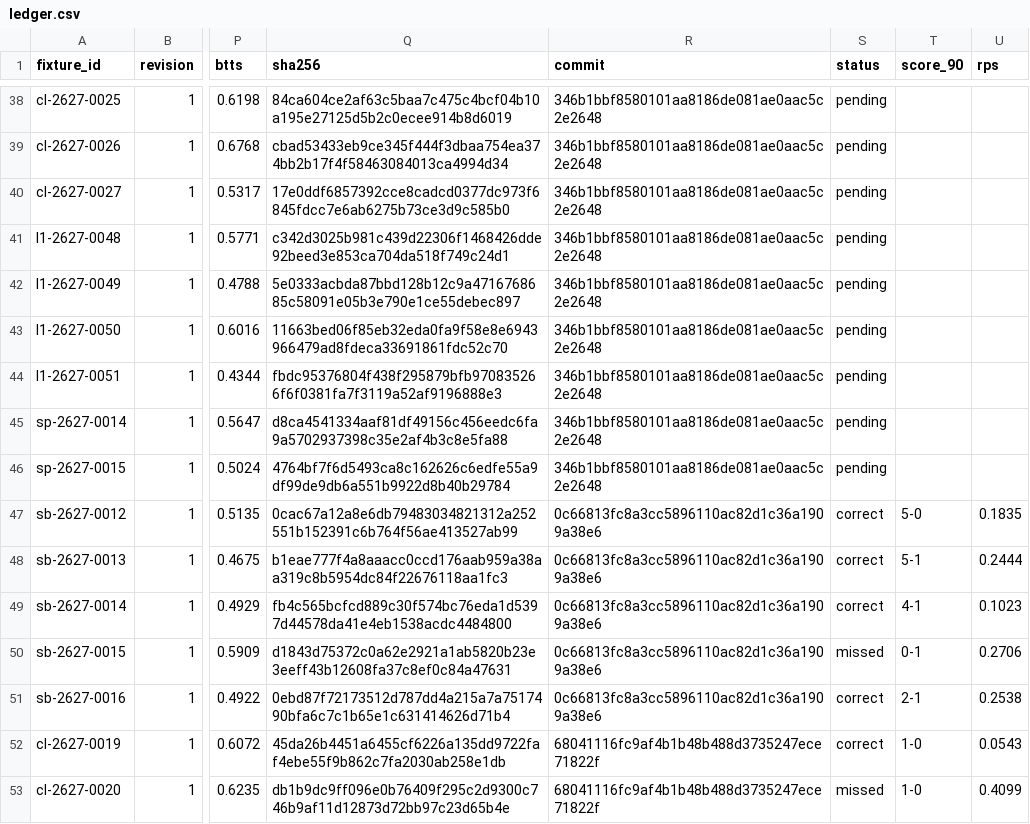
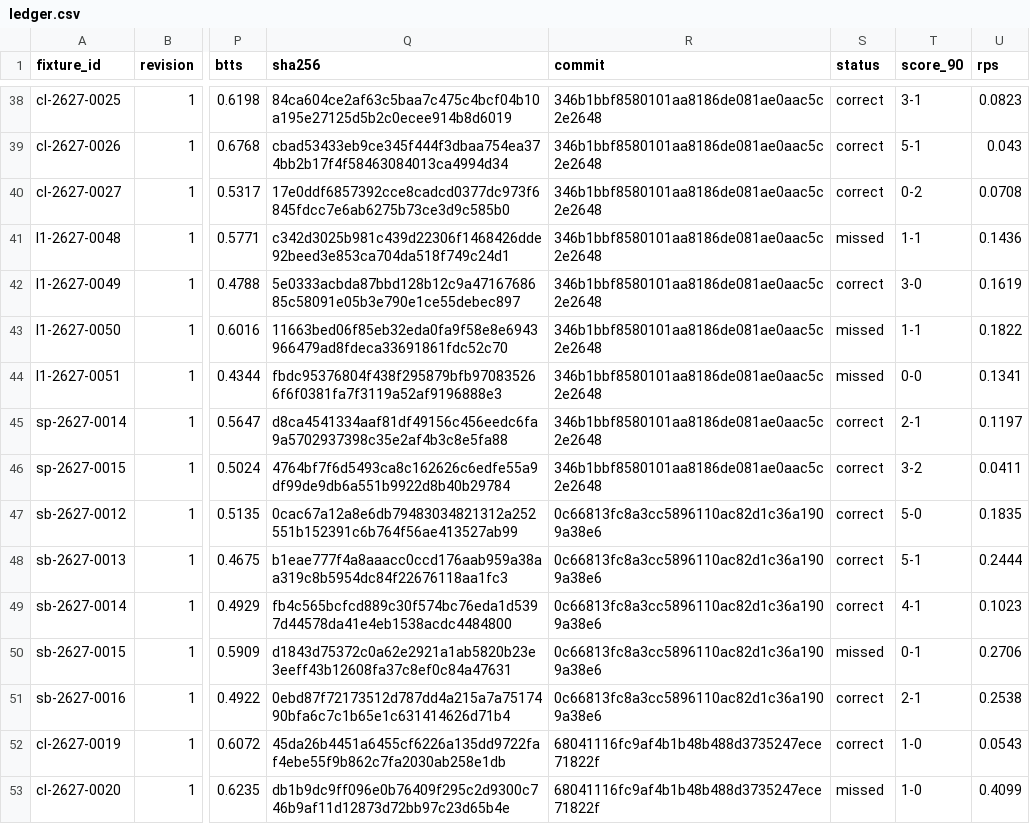
Before and after one commit to thetouchlineatlas-com/ledger, a CSV file: ledger.csv, drawn as a sheet; only a part is shown, gaps mark what is left out; the diff covers the shown part only; the diff names each change by its address in the sheet, - before the commit and + after, or states it on an @@ line.

```diff
--- a/ledger.csv
+++ b/ledger.csv
-S38:S40 (status): pending
+S38:S40 (status): correct
-T38 (score_90): (empty)
+T38 (score_90): 3-1
-U38 (rps): (empty)
+U38 (rps): 0.0823
-T39 (score_90): (empty)
+T39 (score_90): 5-1
-U39 (rps): (empty)
+U39 (rps): 0.043
-T40 (score_90): (empty)
+T40 (score_90): 0-2
-U40 (rps): (empty)
+U40 (rps): 0.0708
-S41 (status): pending
+S41 (status): missed
-T41 (score_90): (empty)
+T41 (score_90): 1-1
-U41 (rps): (empty)
+U41 (rps): 0.1436
-S42 (status): pending
+S42 (status): correct
-T42 (score_90): (empty)
+T42 (score_90): 3-0
-U42 (rps): (empty)
+U42 (rps): 0.1619
-S43:S44 (status): pending
+S43:S44 (status): missed
-T43 (score_90): (empty)
+T43 (score_90): 1-1
-U43 (rps): (empty)
+U43 (rps): 0.1822
-T44 (score_90): (empty)
+T44 (score_90): 0-0
-U44 (rps): (empty)
+U44 (rps): 0.1341
-S45:S46 (status): pending
+S45:S46 (status): correct
-T45 (score_90): (empty)
+T45 (score_90): 2-1
-U45 (rps): (empty)
+U45 (rps): 0.1197
-T46 (score_90): (empty)
+T46 (score_90): 3-2
-U46 (rps): (empty)
+U46 (rps): 0.0411
```
Also changed, not shown: 36 edited cells elsewhere in this file, 2 other files.
